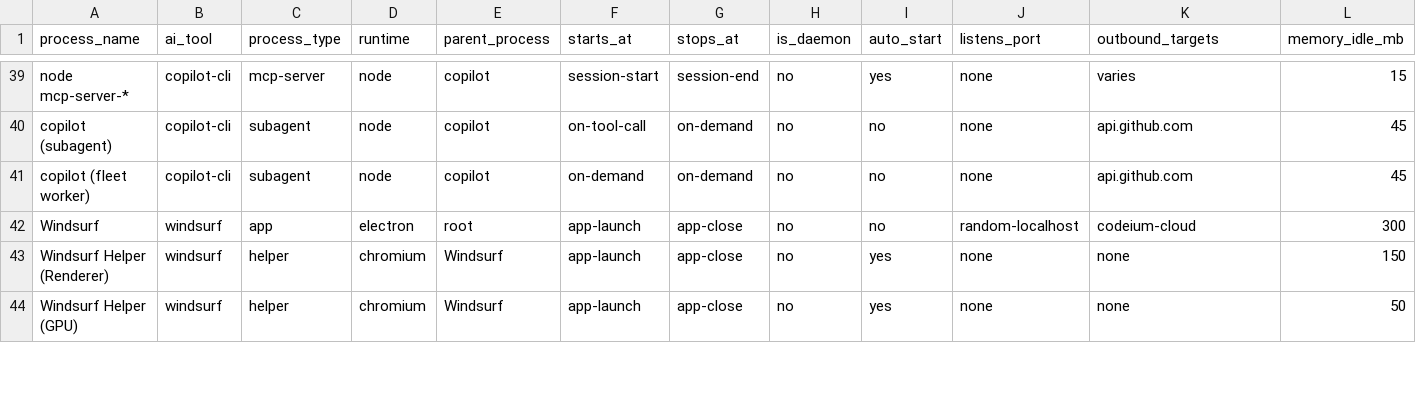
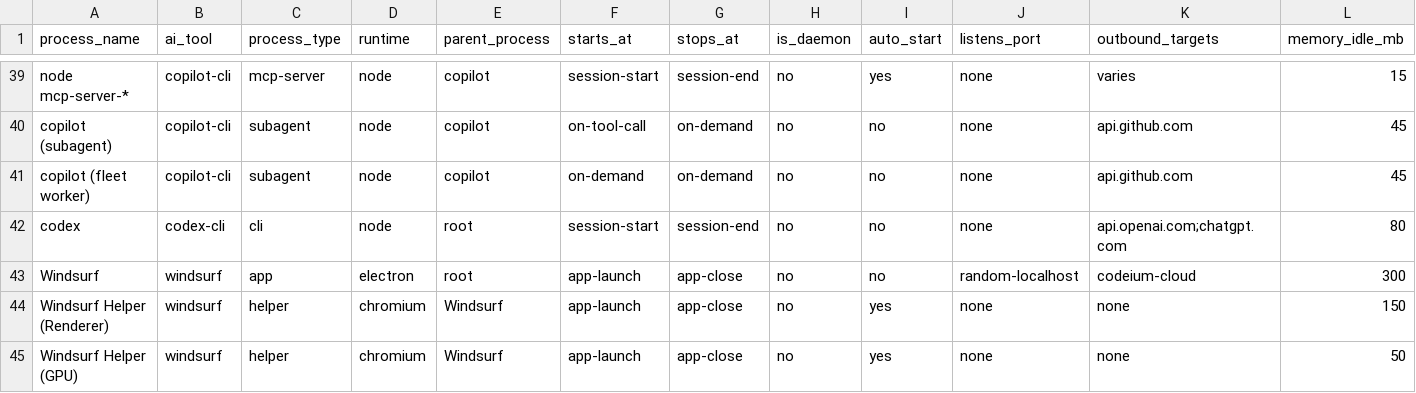
Before and after one commit to zvi-code/aictl, a CSV file: aictl/data/processes-unix.csv, drawn as a sheet; only a part is shown, gaps mark what is left out; rows hold the shown columns only; the diff names each change by its address in the sheet, - before the commit and + after, or states it on an @@ line.

Commit message:
Add live monitor command and collectors

```diff
--- a/aictl/data/processes-unix.csv
+++ b/aictl/data/processes-unix.csv
+row 42: codex | codex-cli | cli | node | root | session-start | session-end | no | no | none | api.openai.com;chatgpt.com | 80
```
Also changed, not shown: 25 other files.
